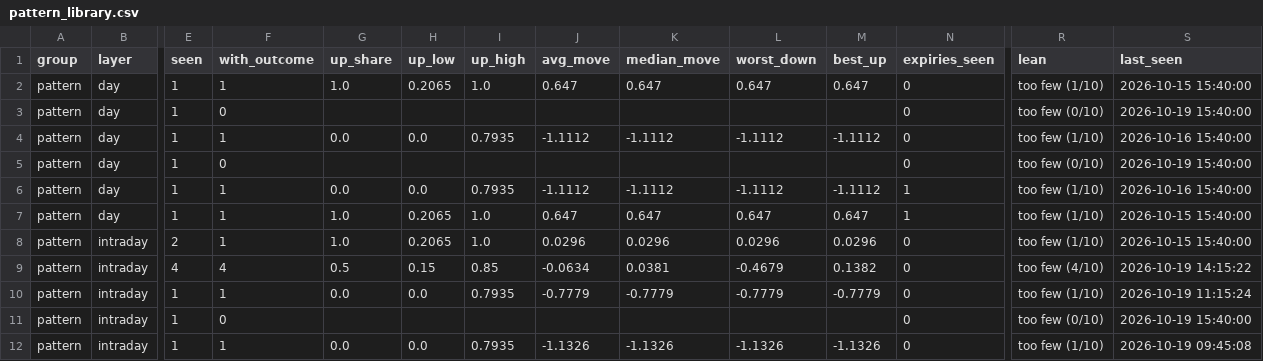
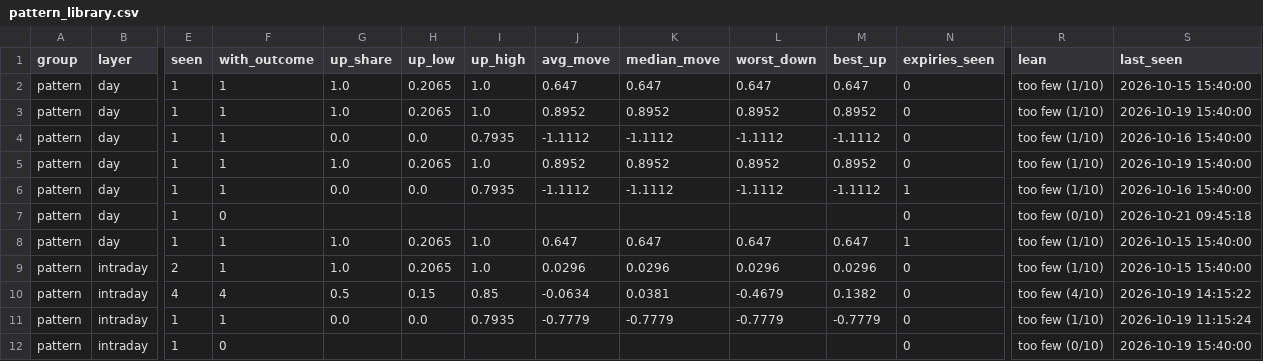
Before and after one commit to Parth1501/nse-swing-data, a CSV file: data/oc_learning/pattern_library.csv, drawn as a sheet; only a part is shown, gaps mark what is left out; the shorter side is filled out with more unchanged rows; rows hold the shown columns only; the diff covers the shown part only; the diff names each change by its address in the sheet, - before the commit and + after, or states it on an @@ line.

```diff
--- a/data/oc_learning/pattern_library.csv
+++ b/data/oc_learning/pattern_library.csv
-F3 (with_outcome): 0
+F3 (with_outcome): 1
-G3 (up_share): (empty)
+G3 (up_share): 1.0
-H3 (up_low): (empty)
+H3 (up_low): 0.2065
-I3 (up_high): (empty)
+I3 (up_high): 1.0
-J3 (avg_move): (empty)
+J3 (avg_move): 0.8952
-K3 (median_move): (empty)
+K3 (median_move): 0.8952
-L3 (worst_down): (empty)
+L3 (worst_down): 0.8952
-M3 (best_up): (empty)
+M3 (best_up): 0.8952
-R3 (lean): too few (0/10)
+R3 (lean): too few (1/10)
-F5 (with_outcome): 0
+F5 (with_outcome): 1
-G5 (up_share): (empty)
+G5 (up_share): 1.0
-H5 (up_low): (empty)
+H5 (up_low): 0.2065
-I5 (up_high): (empty)
+I5 (up_high): 1.0
-J5 (avg_move): (empty)
+J5 (avg_move): 0.8952
-K5 (median_move): (empty)
+K5 (median_move): 0.8952
-L5 (worst_down): (empty)
+L5 (worst_down): 0.8952
-M5 (best_up): (empty)
+M5 (best_up): 0.8952
-R5 (lean): too few (0/10)
+R5 (lean): too few (1/10)
+row 7: pattern | day | 1 | 0 |  |  |  |  |  |  |  | 0 | too few (0/10) | 2026-10-21 09:45:18
```
Also changed, not shown: 4 added rows and 26 edited cells elsewhere in this file, data/oc_learning/pattern_log.csv, data/oc_learning/writers/2026-10-14.csv, 6 other files.
